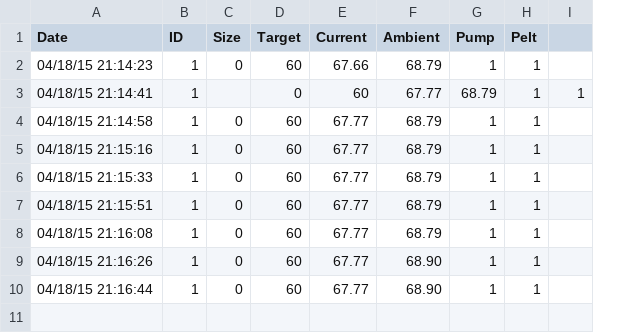
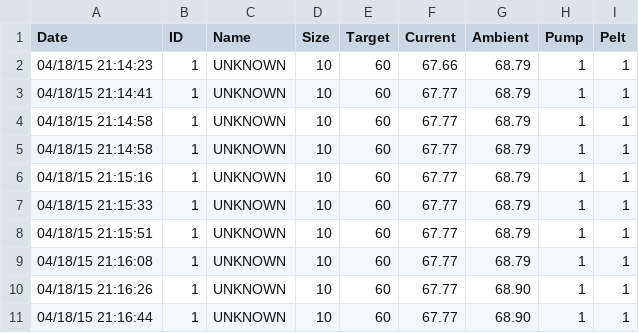
Before and after one commit to Wisepdx/BeerTempController, a CSV file: arduino/www/data/test.csv, drawn as a sheet; removed rows and columns are numbered as before the commit, all else as after; the diff names each change by its address in the sheet, - before the commit and + after, or states it on an @@ line.

Commit message:
Update test.csv

```diff
--- a/arduino/www/data/test.csv
+++ b/arduino/www/data/test.csv
+column C (Name), rows 2-4: all UNKNOWN; rows 6-11: all UNKNOWN
-column I, row 3: 1
-D2 (Size): 0
+D2 (Size): 10
-D3 (Size): (empty)
+D3 (Size): 10
-E3 (Target): 0
+E3 (Target): 60
-F3 (Current): 60
+F3 (Current): 67.77
-G3 (Ambient): 67.77
+G3 (Ambient): 68.79
-H3 (Pump): 68.79
+H3 (Pump): 1
-D4 (Size): 0
+D4 (Size): 10
+row 5: 04/18/15 21:14:58 | 1 | UNKNOWN | 10 | 60 | 67.77 | 68.79 | 1 | 1
-D6:D11 (Size): 0
+D6:D11 (Size): 10
```
